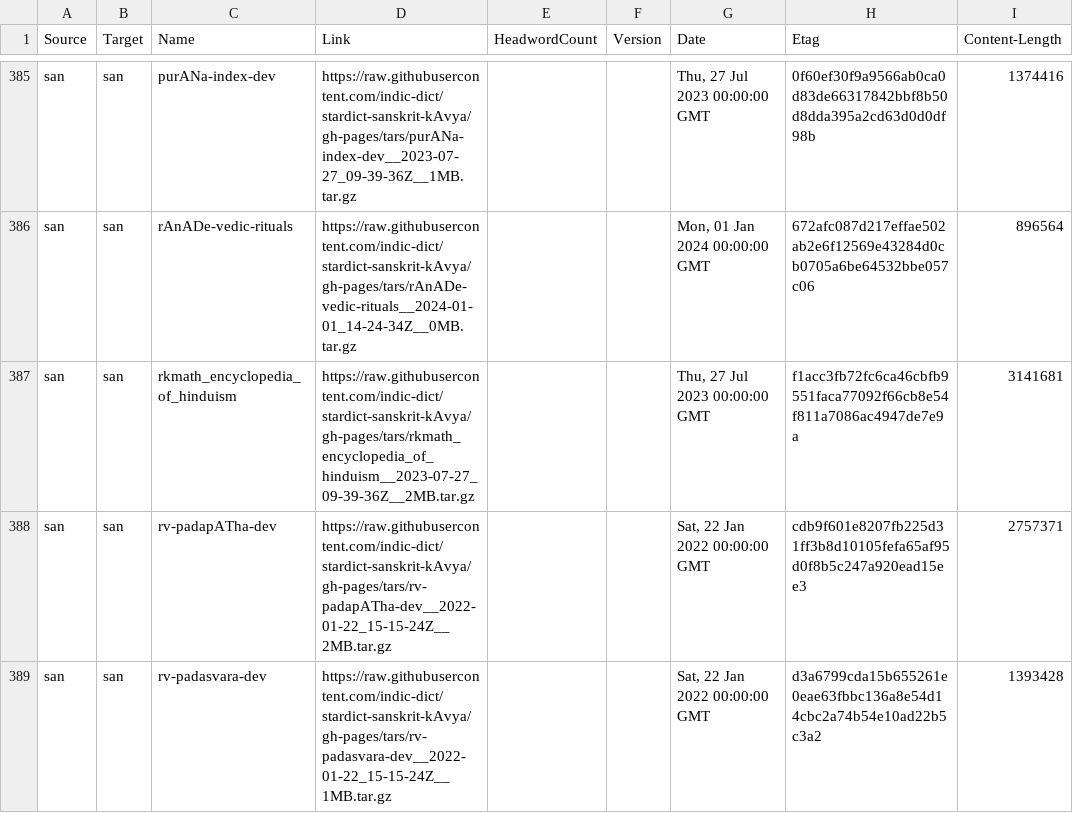
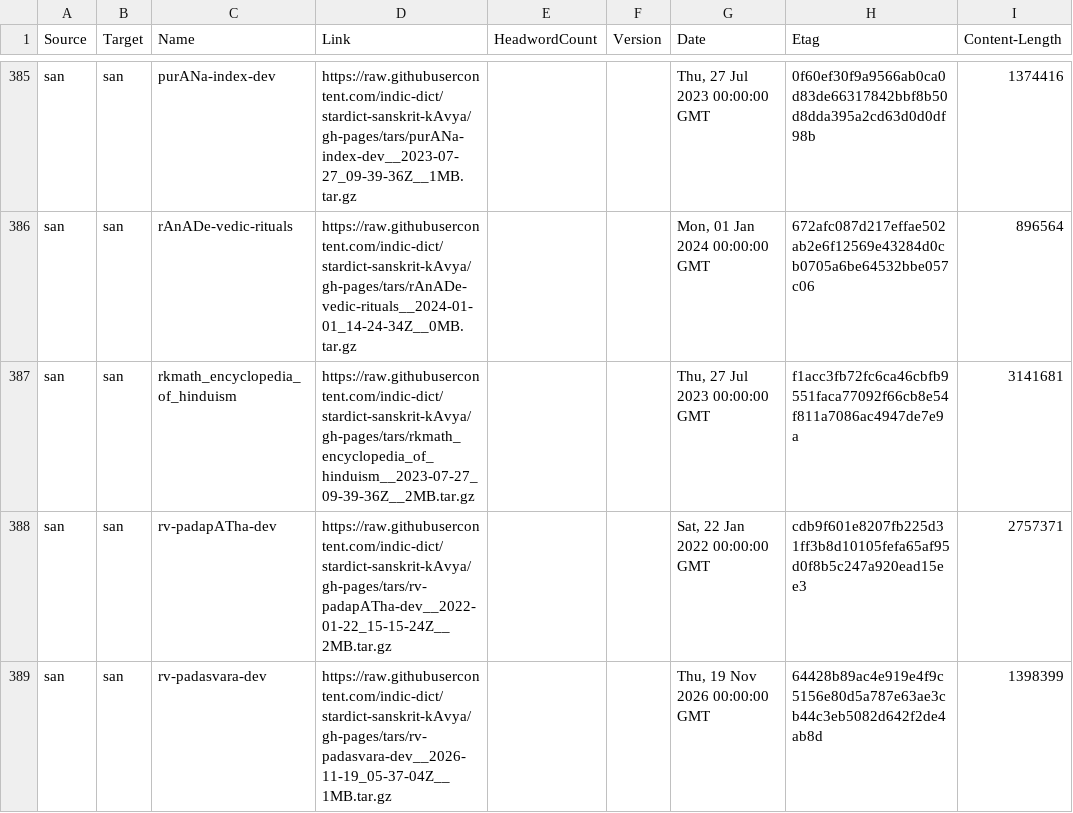
Before and after one commit to drdhaval2785/Stardict-lists, a TSV file: stardict_dictionaries.tsv, drawn as a sheet; only a part is shown, gaps mark what is left out; the diff covers the shown part only.

Commit message:
regen as of 2026-11-19

```diff
--- a/stardict_dictionaries.tsv
+++ b/stardict_dictionaries.tsv
@@ -388,2 +388,2 @@ san	san	rkmath_encyclopedia_of_hinduism	https://raw.githubusercontent.com/indic-
 san	san	rv-padapATha-dev	https://raw.githubusercontent.com/indic-dict/stardict-sanskrit-kAvya/gh-pages/tars/rv-padapATha-dev__2022-01-22_15-15-24Z__2MB.tar.gz			Sat, 22 Jan 2022 00:00:00 GMT	cdb9f601e8207fb225d31ff3b8d10105fefa65af95d0f8b5c247a920ead15ee3	2757371
-san	san	rv-padasvara-dev	https://raw.githubusercontent.com/indic-dict/stardict-sanskrit-kAvya/gh-pages/tars/rv-padasvara-dev__2022-01-22_15-15-24Z__1MB.tar.gz			Sat, 22 Jan 2022 00:00:00 GMT	d3a6799cda15b655261e0eae63fbbc136a8e54d14cbc2a74b54e10ad22b5c3a2	1393428
+san	san	rv-padasvara-dev	https://raw.githubusercontent.com/indic-dict/stardict-sanskrit-kAvya/gh-pages/tars/rv-padasvara-dev__2026-11-19_05-37-04Z__1MB.tar.gz			Thu, 19 Nov 2026 00:00:00 GMT	64428b89ac4e919e4f9c5156e80d5a787e63ae3cb44c3eb5082d642f2de4ab8d	1398399
```
Also changed, not shown: 1 added row and 24 edited cells elsewhere in this file.
